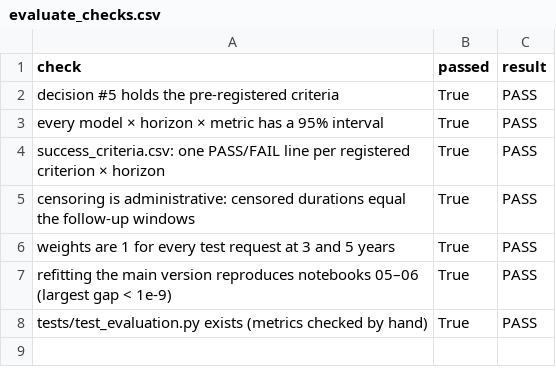
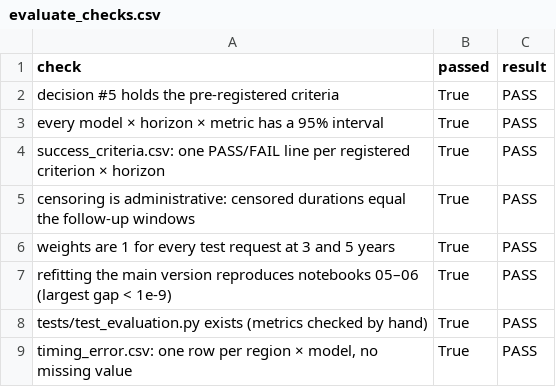
Before and after one commit to alanmossinger/Capstone, a CSV file: results/evaluate_checks.csv, drawn as a sheet.

```diff
--- a/results/evaluate_checks.csv
+++ b/results/evaluate_checks.csv
@@ -8 +8,2 @@ refitting the main version reproduces notebooks 05–06 (largest gap < 1e-9),Tru
 tests/test_evaluation.py exists (metrics checked by hand),True,PASS
+"timing_error.csv: one row per region × model, no missing value",True,PASS
```
Also changed, not shown: results/explain_checks.csv, results/explore_checks.csv, 46 other files.
